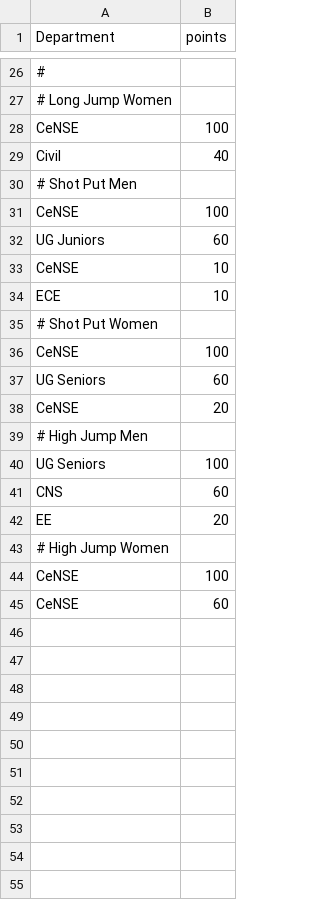
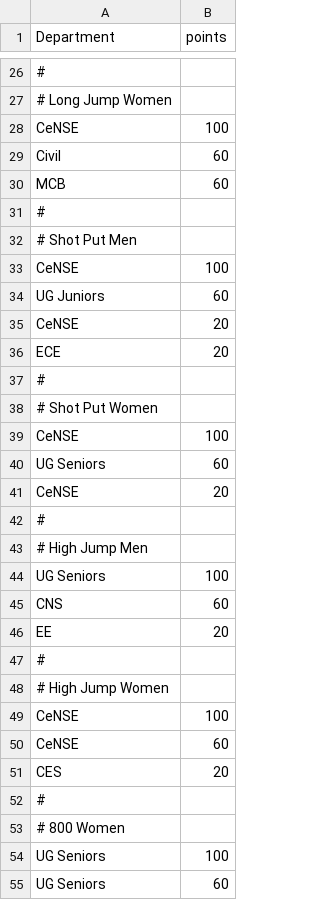
Before and after one commit to spectrumiisc/spectrumiisc.github.io, a CSV file: scores.csv, drawn as a sheet; only a part is shown, gaps mark what is left out; addresses are those after the commit; the diff covers the shown part only; the diff names each change by its address in the sheet, - before the commit and + after, or states it on an @@ line.

Commit message:
Update scores.csv

```diff
--- a/scores.csv
+++ b/scores.csv
-B29 (points): 40
+B29 (points): 60
+row 30: MCB | 60
+row 31: #
-B35:B36 (points): 10
+B35:B36 (points): 20
+row 37: #
+row 42: #
+row 47: #
+row 51: CES | 20
+row 52: #
+row 53: # 800 Women
+row 54: UG Seniors | 100
+row 55: UG Seniors | 60
```
Also changed, not shown: 27 added rows elsewhere in this file.
